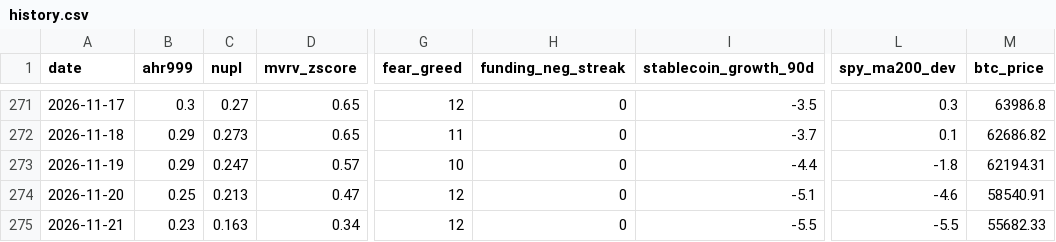
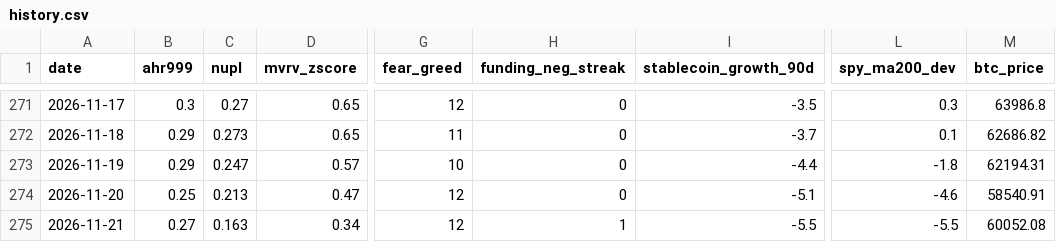
Before and after one commit to June911/personal-site, a CSV file: indicators/history.csv, drawn as a sheet; only a part is shown, gaps mark what is left out; the diff names each change by its address in the sheet, - before the commit and + after, or states it on an @@ line.

```diff
--- a/indicators/history.csv
+++ b/indicators/history.csv
-B275 (ahr999): 0.23
+B275 (ahr999): 0.27
-H275 (funding_neg_streak): 0
+H275 (funding_neg_streak): 1
-M275 (btc_price): 55682.33
+M275 (btc_price): 60052.08
```
Also changed, not shown: 1 other file.
